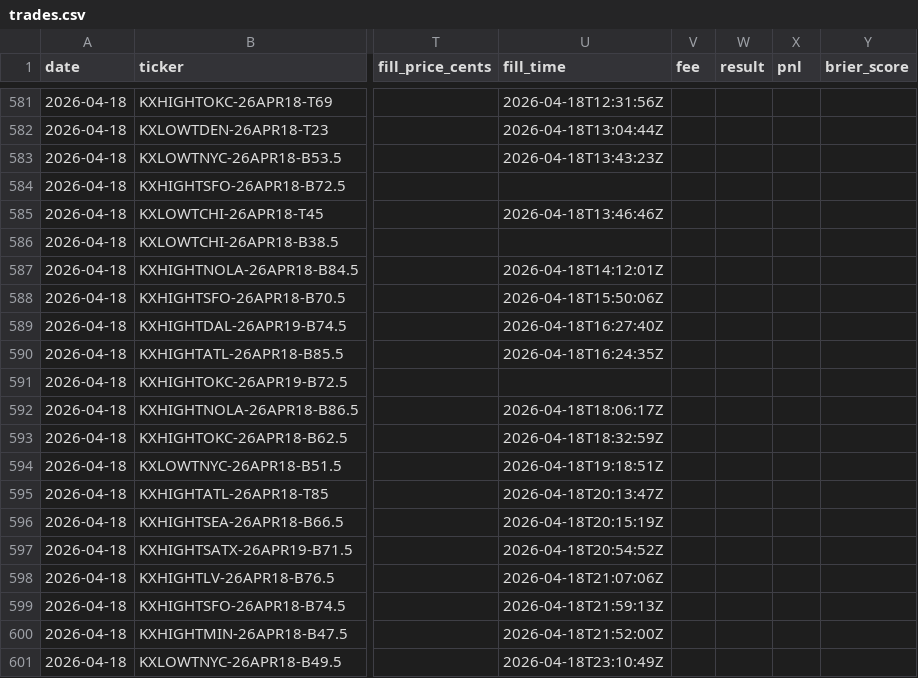
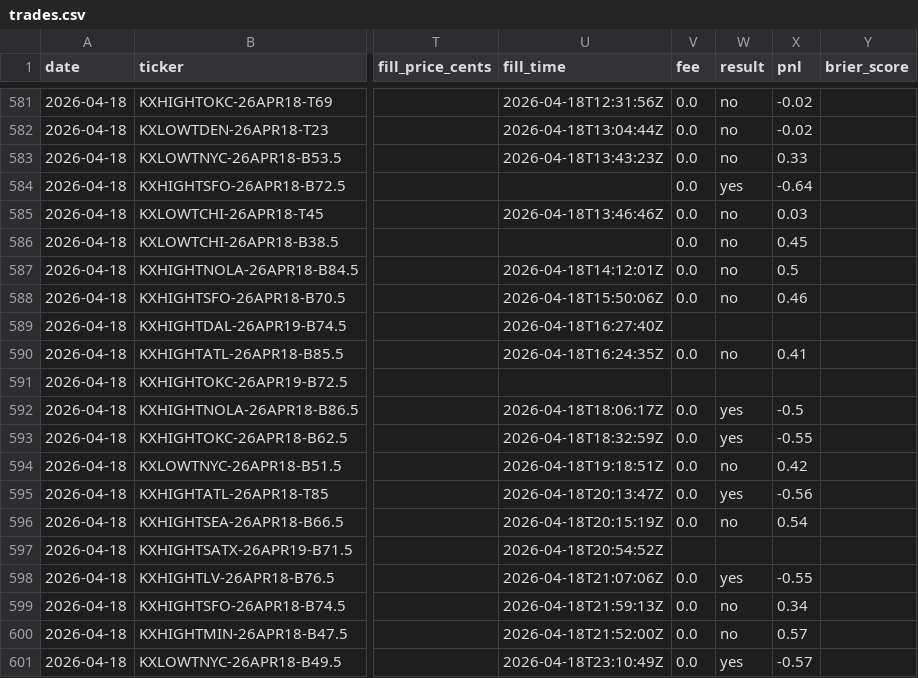
Before and after one commit to alexgarrison2/KalshiBotClaude, a CSV file: data/trades.csv, drawn as a sheet; only a part is shown, gaps mark what is left out; the diff covers the shown part only; the diff names each change by its address in the sheet, - before the commit and + after, or states it on an @@ line.

```diff
--- a/data/trades.csv
+++ b/data/trades.csv
-V581:V588 (fee): (empty)
+V581:V588 (fee): 0.0
-W581:W583 (result): (empty)
+W581:W583 (result): no
-X581:X582 (pnl): (empty)
+X581:X582 (pnl): -0.02
-X583 (pnl): (empty)
+X583 (pnl): 0.33
-W584 (result): (empty)
+W584 (result): yes
-X584 (pnl): (empty)
+X584 (pnl): -0.64
-W585:W588 (result): (empty)
+W585:W588 (result): no
-X585 (pnl): (empty)
+X585 (pnl): 0.03
-X586 (pnl): (empty)
+X586 (pnl): 0.45
-X587 (pnl): (empty)
+X587 (pnl): 0.5
-X588 (pnl): (empty)
+X588 (pnl): 0.46
-V590 (fee): (empty)
+V590 (fee): 0.0
-W590 (result): (empty)
+W590 (result): no
-X590 (pnl): (empty)
+X590 (pnl): 0.41
-V592:V596 (fee): (empty)
+V592:V596 (fee): 0.0
-W592:W593 (result): (empty)
+W592:W593 (result): yes
-X592 (pnl): (empty)
+X592 (pnl): -0.5
-X593 (pnl): (empty)
+X593 (pnl): -0.55
-W594 (result): (empty)
+W594 (result): no
-X594 (pnl): (empty)
+X594 (pnl): 0.42
-W595 (result): (empty)
+W595 (result): yes
-X595 (pnl): (empty)
+X595 (pnl): -0.56
-W596 (result): (empty)
+W596 (result): no
-X596 (pnl): (empty)
+X596 (pnl): 0.54
-V598:V601 (fee): (empty)
+V598:V601 (fee): 0.0
-W598 (result): (empty)
+W598 (result): yes
-X598 (pnl): (empty)
+X598 (pnl): -0.55
-W599:W600 (result): (empty)
+W599:W600 (result): no
-X599 (pnl): (empty)
+X599 (pnl): 0.34
-X600 (pnl): (empty)
+X600 (pnl): 0.57
-W601 (result): (empty)
+W601 (result): yes
-X601 (pnl): (empty)
+X601 (pnl): -0.57
```
Also changed, not shown: 72 edited cells elsewhere in this file.
